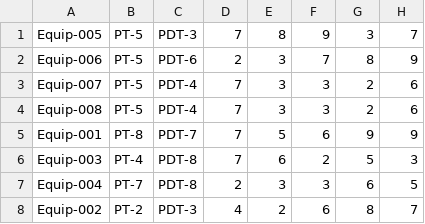
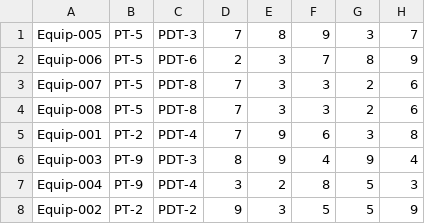
Before and after one commit to heyena/iring-tools, a CSV file: trunk/CSVDataLayer/CSVDataLayer/12345_000/CSV/Equipment.csv, drawn as a sheet.

Commit message:
Added new CSVDataLayer for review by others.

```diff
--- a/trunk/CSVDataLayer/CSVDataLayer/12345_000/CSV/Equipment.csv
+++ b/trunk/CSVDataLayer/CSVDataLayer/12345_000/CSV/Equipment.csv
@@ -2,7 +2,7 @@ Equip-005, PT-5, PDT-3, 7, 8, 9, 3, 7
 Equip-006, PT-5, PDT-6, 2, 3, 7, 8, 9
-Equip-007, PT-5, PDT-4, 7, 3, 3, 2, 6
-Equip-008, PT-5, PDT-4, 7, 3, 3, 2, 6
-Equip-001, PT-8, PDT-7, 7, 5, 6, 9, 9
-Equip-003, PT-4, PDT-8, 7, 6, 2, 5, 3
-Equip-004, PT-7, PDT-8, 2, 3, 3, 6, 5
-Equip-002, PT-2, PDT-3, 4, 2, 6, 8, 7
+Equip-007, PT-5, PDT-8, 7, 3, 3, 2, 6
+Equip-008, PT-5, PDT-8, 7, 3, 3, 2, 6
+Equip-001, PT-2, PDT-4, 7, 9, 6, 3, 8
+Equip-003, PT-9, PDT-3, 8, 9, 4, 9, 4
+Equip-004, PT-9, PDT-4, 3, 2, 8, 5, 3
+Equip-002, PT-2, PDT-2, 9, 3, 5, 5, 9
```
Also changed, not shown: 8 other files.
